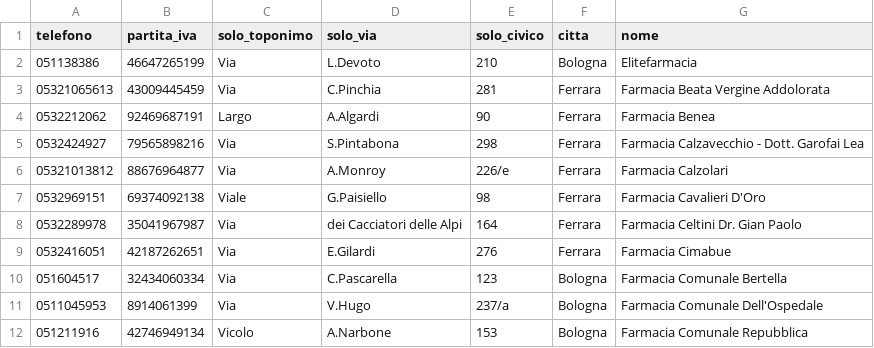
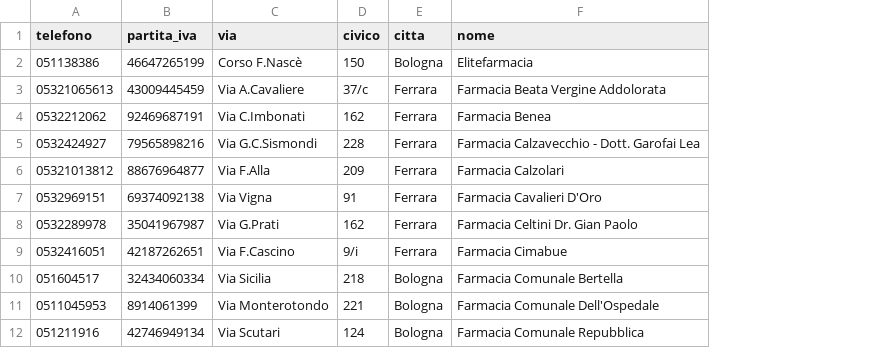
Before and after one commit to Giulio987/TecnologieWeb, a CSV file: farmacie.csv, drawn as a sheet; only a part is shown; removed rows and columns are numbered as before the commit, all else as after; the diff names each change by its address in the sheet, - before the commit and + after, or states it on an @@ line.

Commit message:
dati farmacie

```diff
--- a/farmacie.csv
+++ b/farmacie.csv
-column C (solo_toponimo), rows 2-12: Via | Via | Largo | Via | Via | Viale | Via | Via | Via | Via | Vicolo
-column D (solo_via), rows 2-12: L.Devoto | C.Pinchia | A.Algardi | S.Pintabona | A.Monroy | G.Paisiello | dei Cacciatori delle Alpi | E.Gilardi | C.Pascarella | V.Hugo | A.Narbone
-column E (solo_civico), rows 2-12: 210 | 281 | 90 | 298 | 226/e | 98 | 164 | 276 | 123 | 237/a | 153
+column C (via), rows 2-12: Corso F.Nascè | Via A.Cavaliere | Via C.Imbonati | Via G.C.Sismondi | Via F.Alla | Via Vigna | Via G.Prati | Via F.Cascino | Via Sicilia | Via Monterotondo | Via Scutari
+column D (civico), rows 2-12: 150 | 37/c | 162 | 228 | 209 | 91 | 162 | 9/i | 218 | 221 | 124
```
